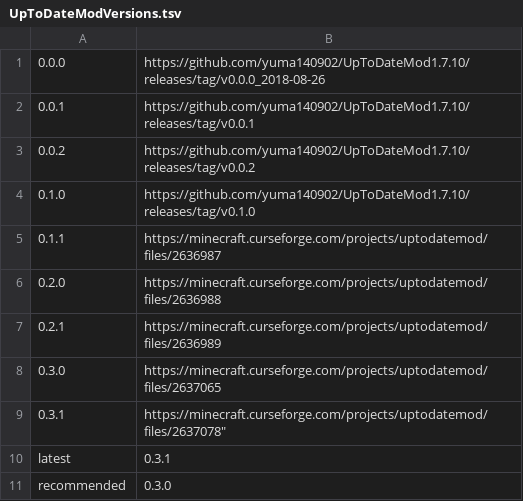
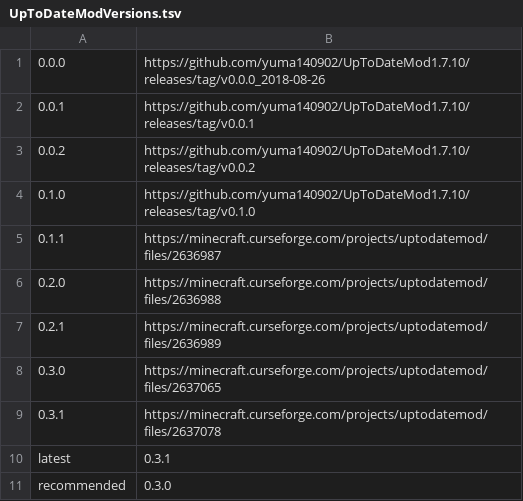
Before and after one commit to yuma140902/UpdateJSON_Forge, a TSV file: UpToDateModVersions.tsv, drawn as a sheet.

Commit message:
Update UpToDateModVersions.tsv

```diff
--- a/UpToDateModVersions.tsv
+++ b/UpToDateModVersions.tsv
@@ -8,3 +8,3 @@
 0.3.0	https://minecraft.curseforge.com/projects/uptodatemod/files/2637065
-0.3.1	https://minecraft.curseforge.com/projects/uptodatemod/files/2637078"
+0.3.1	https://minecraft.curseforge.com/projects/uptodatemod/files/2637078
 latest	0.3.1
```
